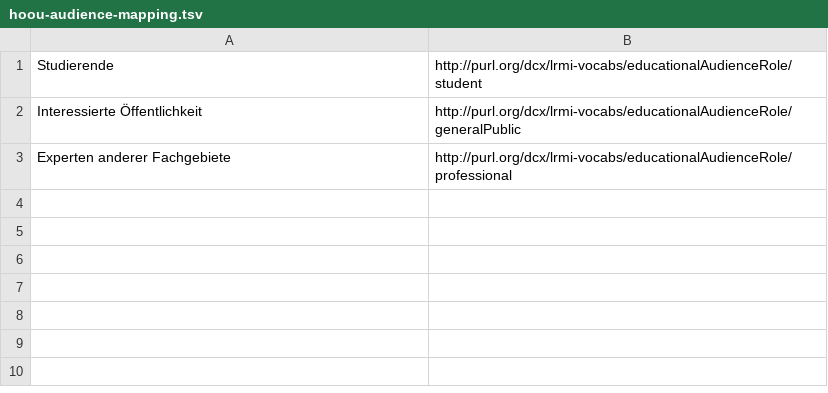
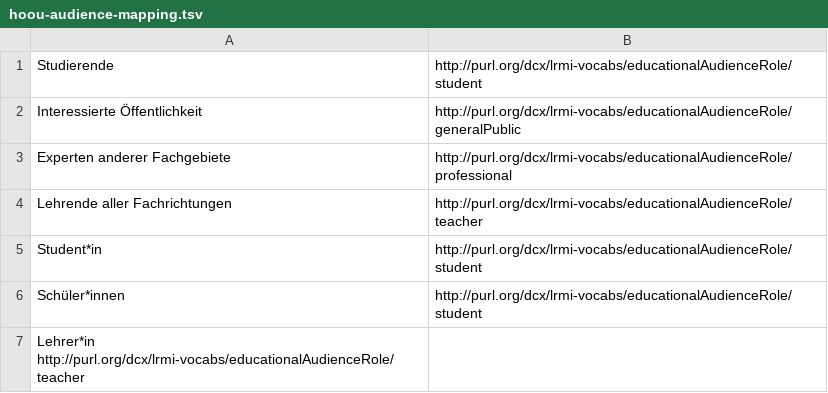
Before and after one commit to TIBHannover/oersi-etl, a TSV file: data/maps/hoou-audience-mapping.tsv, drawn as a sheet.

Commit message:
added further known values

```diff
--- a/data/maps/hoou-audience-mapping.tsv
+++ b/data/maps/hoou-audience-mapping.tsv
@@ -3 +3,5 @@ Interessierte Öffentlichkeit	http://purl.org/dcx/lrmi-vocabs/educationalAudienc
 Experten anderer Fachgebiete	http://purl.org/dcx/lrmi-vocabs/educationalAudienceRole/professional
+Lehrende aller Fachrichtungen	http://purl.org/dcx/lrmi-vocabs/educationalAudienceRole/teacher
+Student*in	http://purl.org/dcx/lrmi-vocabs/educationalAudienceRole/student
+Schüler*innen	http://purl.org/dcx/lrmi-vocabs/educationalAudienceRole/student
+Lehrer*in http://purl.org/dcx/lrmi-vocabs/educationalAudienceRole/teacher
```
